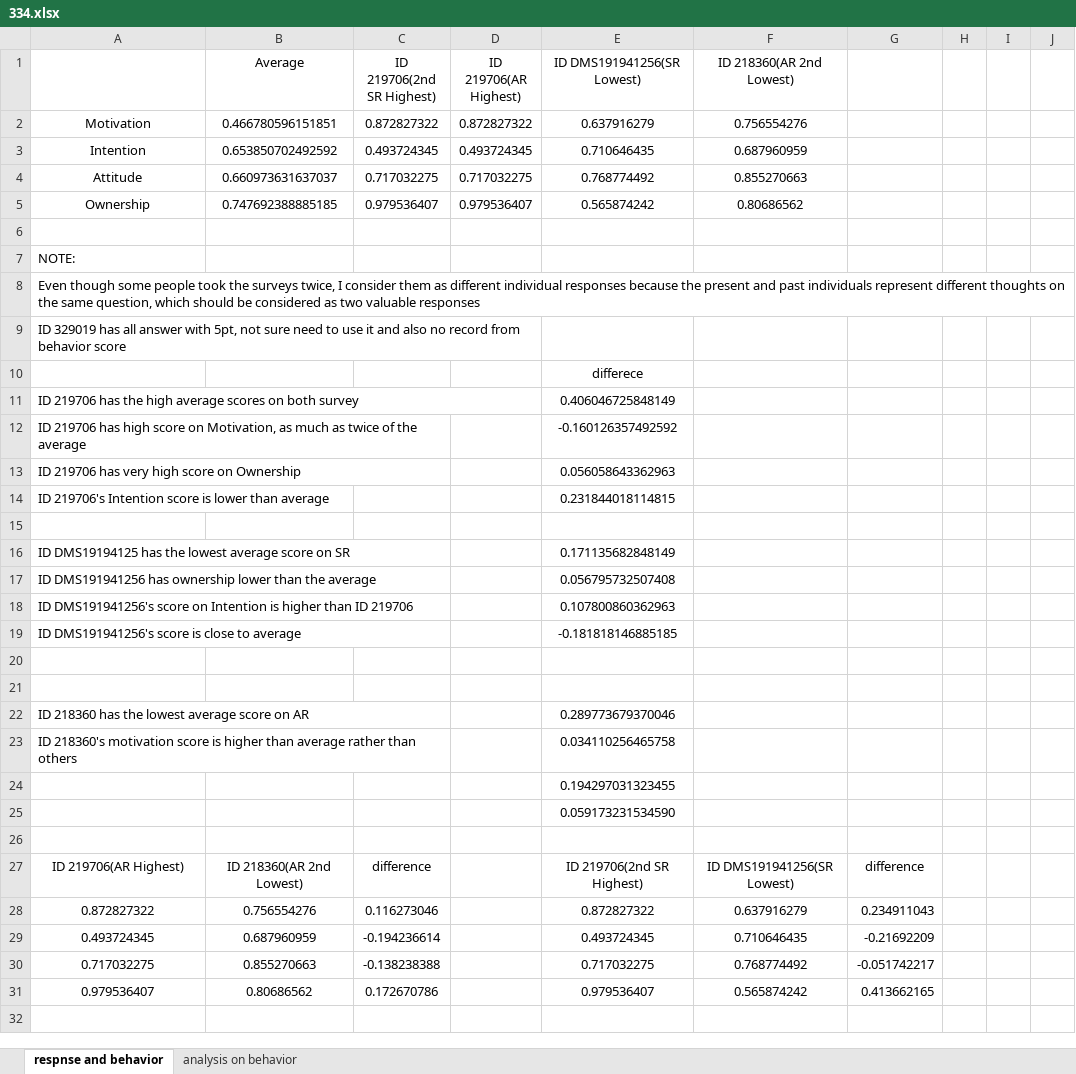
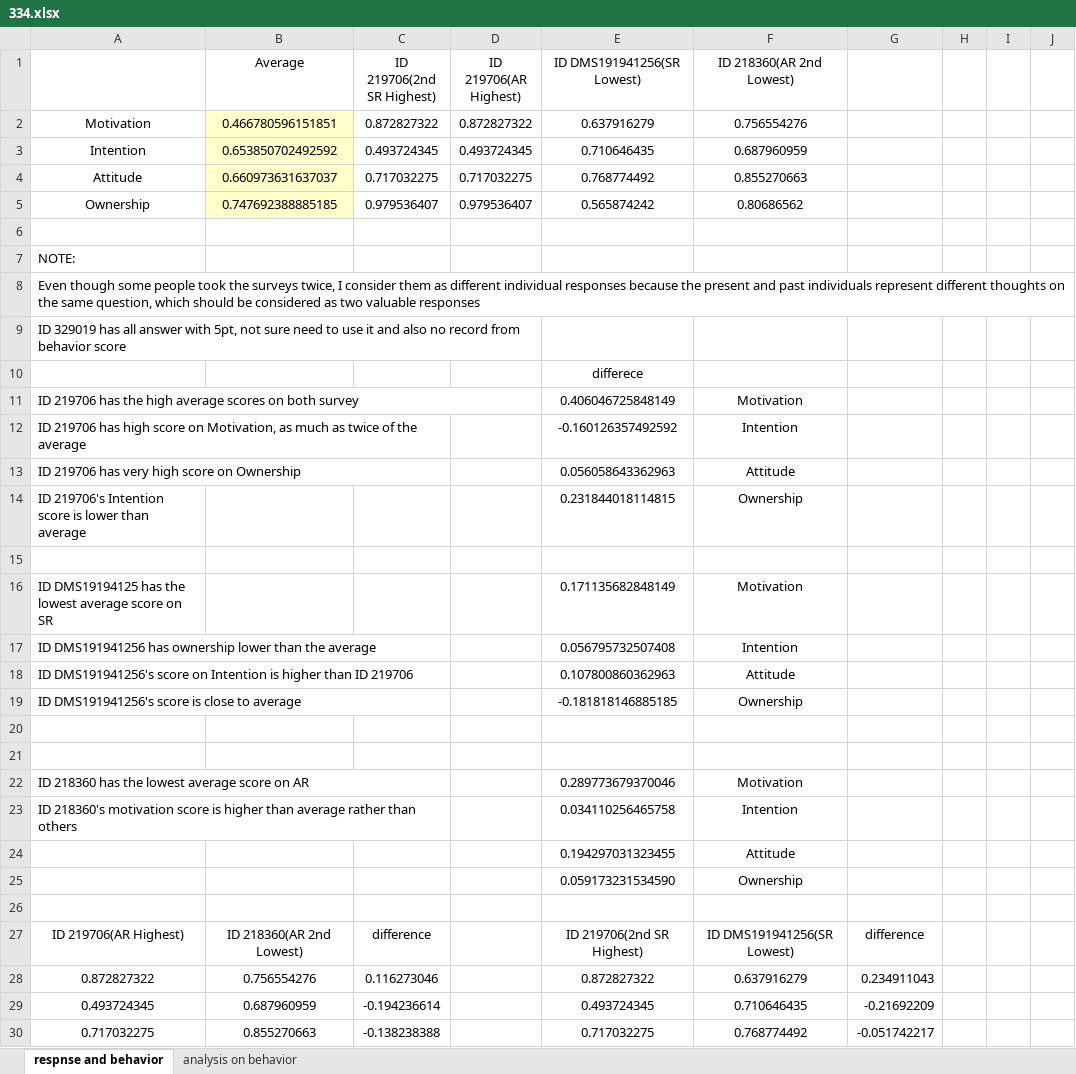
Before and after one commit to juncheong/Data-Mining-Pattern-Discovery, an Excel workbook: excel/334.xlsx, sheet respnse and behavior, drawn as a sheet; only a part is shown; the shorter side is filled out with more unchanged rows; values as stored, in another font and other column widths than the file's, no borders; the diff covers the shown part only; the diff names each change by its address in the sheet, - before the commit and + after, or states it on an @@ line.

Commit message:
updated again

```diff
--- a/excel/334.xlsx (sheet respnse and behavior)
+++ b/excel/334.xlsx (sheet respnse and behavior)
-B2:B5 fill: none
+B2:B5 fill: #FFFFCC
-F11 (ID 218360(AR 2nd Lowest)): (empty)
+F11 (ID 218360(AR 2nd Lowest)): Motivation
-F12 (ID 218360(AR 2nd Lowest)): (empty)
+F12 (ID 218360(AR 2nd Lowest)): Intention
-F13 (ID 218360(AR 2nd Lowest)): (empty)
+F13 (ID 218360(AR 2nd Lowest)): Attitude
-F14 (ID 218360(AR 2nd Lowest)): (empty)
+F14 (ID 218360(AR 2nd Lowest)): Ownership
-F16 (ID 218360(AR 2nd Lowest)): (empty)
+F16 (ID 218360(AR 2nd Lowest)): Motivation
-F17 (ID 218360(AR 2nd Lowest)): (empty)
+F17 (ID 218360(AR 2nd Lowest)): Intention
-F18 (ID 218360(AR 2nd Lowest)): (empty)
+F18 (ID 218360(AR 2nd Lowest)): Attitude
-F19 (ID 218360(AR 2nd Lowest)): (empty)
+F19 (ID 218360(AR 2nd Lowest)): Ownership
-F22 (ID 218360(AR 2nd Lowest)): (empty)
+F22 (ID 218360(AR 2nd Lowest)): Motivation
-F23 (ID 218360(AR 2nd Lowest)): (empty)
+F23 (ID 218360(AR 2nd Lowest)): Intention
-F24 (ID 218360(AR 2nd Lowest)): (empty)
+F24 (ID 218360(AR 2nd Lowest)): Attitude
-F25 (ID 218360(AR 2nd Lowest)): (empty)
+F25 (ID 218360(AR 2nd Lowest)): Ownership
```
Also changed, not shown: 10 added rows and 1 edited cell elsewhere in this sheet.
